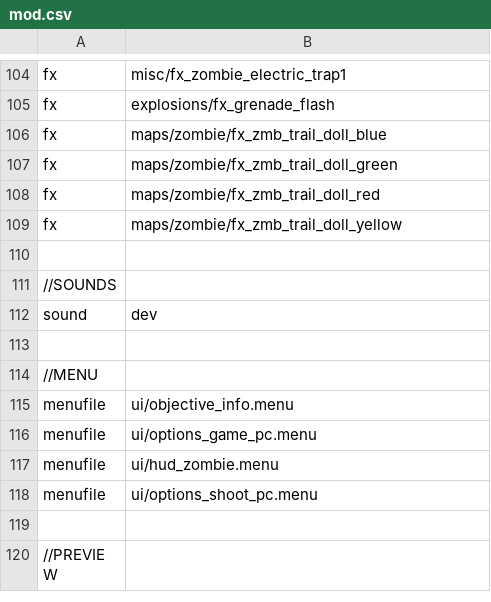
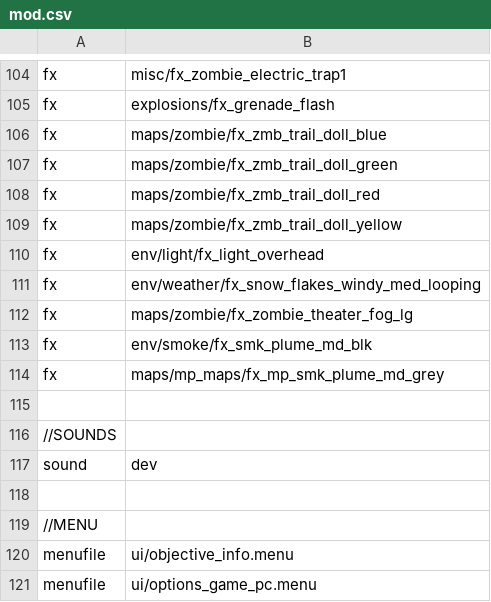
Before and after one commit to 5and5/BO1-Winter_WunderLand, a CSV file: mod.csv, drawn as a sheet; only a part is shown, gaps mark what is left out; the shorter side is filled out with more unchanged rows.

Commit message:
Snow and smoke FX added

```diff
--- a/mod.csv
+++ b/mod.csv
@@ -109,2 +109,7 @@ fx,maps/zombie/fx_zmb_trail_doll_red
 fx,maps/zombie/fx_zmb_trail_doll_yellow
+fx,env/light/fx_light_overhead
+fx,env/weather/fx_snow_flakes_windy_med_looping
+fx,maps/zombie/fx_zombie_theater_fog_lg
+fx,env/smoke/fx_smk_plume_md_blk
+fx,maps/mp_maps/fx_mp_smk_plume_md_grey
 
```
Also changed, not shown: 11 other files.
